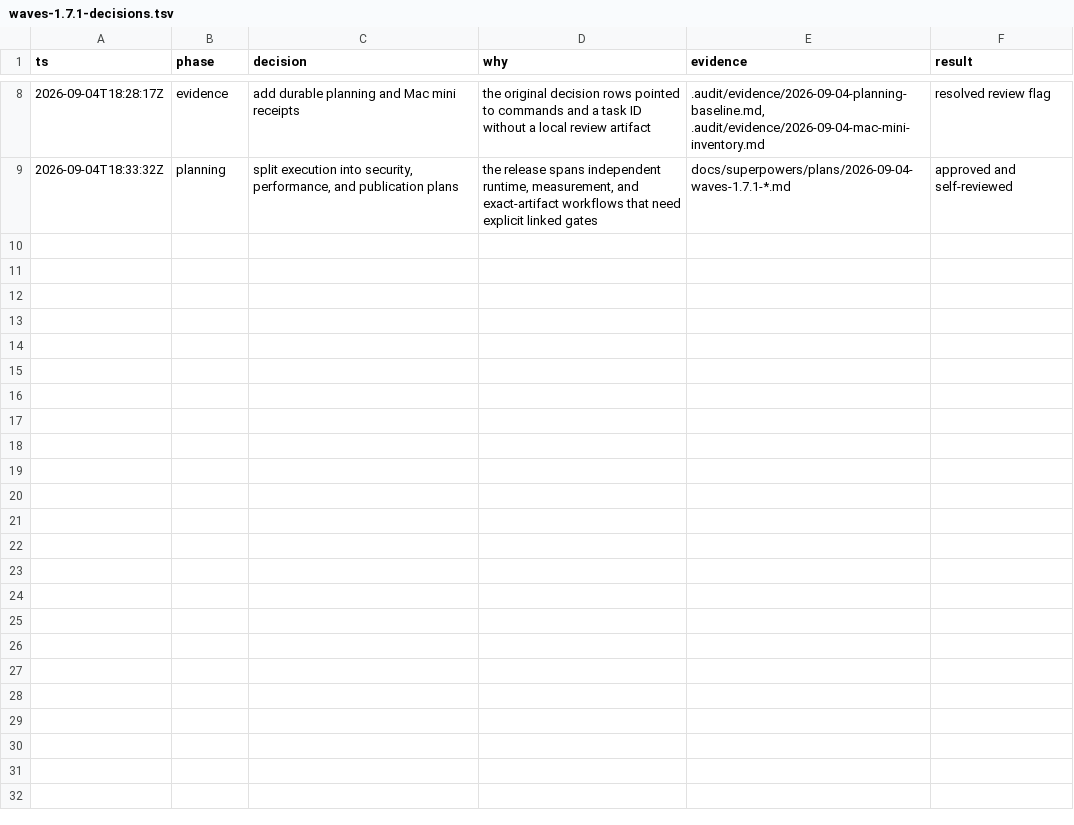
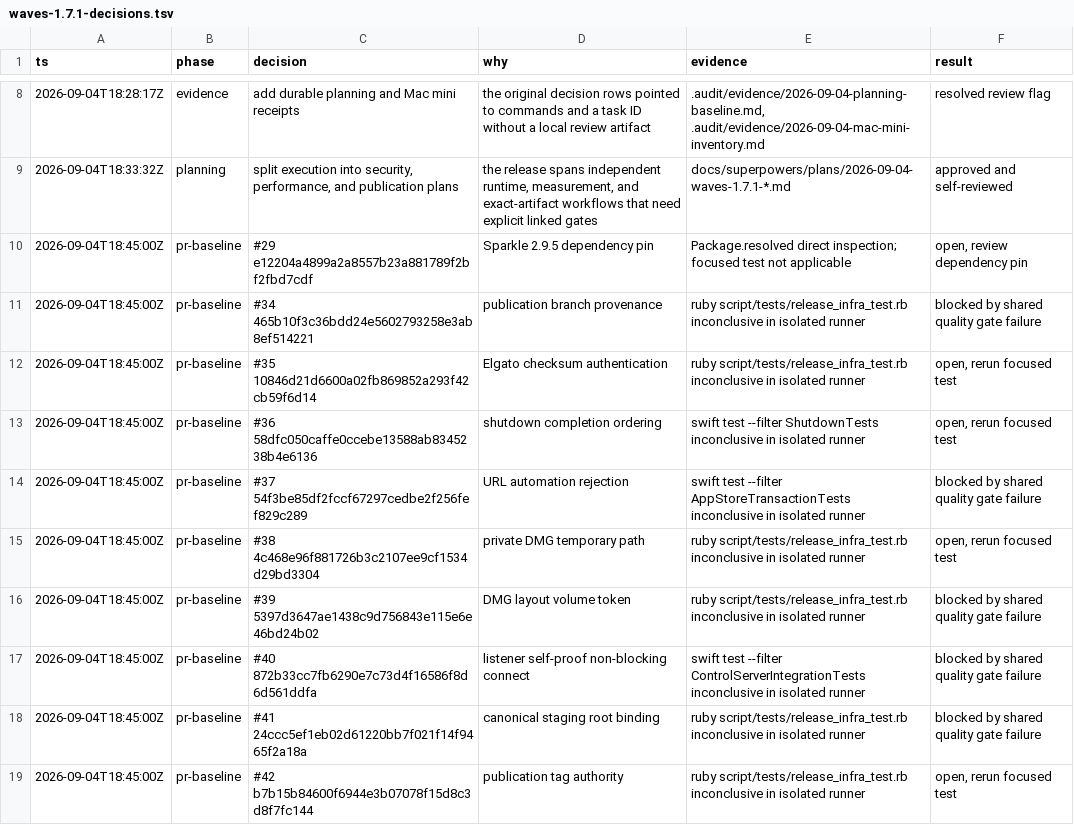
Before and after one commit to JonathanRReed/Waves, a TSV file: .audit/waves-1.7.1-decisions.tsv, drawn as a sheet; only a part is shown, gaps mark what is left out; the diff names each change by its address in the sheet, - before the commit and + after, or states it on an @@ line.

Commit message:
docs: record Waves PR security baseline

```diff
--- a/.audit/waves-1.7.1-decisions.tsv
+++ b/.audit/waves-1.7.1-decisions.tsv
+row 10: 2026-09-04T18:45:00Z | pr-baseline | #29 e12204a4899a2a8557b23a881789f2bf2fbd7cdf | Sparkle 2.9.5 dependency pin | Package.resolved direct inspection; focused test not applicable | open, review dependency pin
+row 11: 2026-09-04T18:45:00Z | pr-baseline | #34 465b10f3c36bdd24e5602793258e3ab8ef514221 | publication branch provenance | ruby script/tests/release_infra_test.rb inconclusive in isolated runner | blocked by shared quality gate failure
+row 12: 2026-09-04T18:45:00Z | pr-baseline | #35 10846d21d6600a02fb869852a293f42cb59f6d14 | Elgato checksum authentication | ruby script/tests/release_infra_test.rb inconclusive in isolated runner | open, rerun focused test
+row 13: 2026-09-04T18:45:00Z | pr-baseline | #36 58dfc050caffe0ccebe13588ab8345238b4e6136 | shutdown completion ordering | swift test --filter ShutdownTests inconclusive in isolated runner | open, rerun focused test
+row 14: 2026-09-04T18:45:00Z | pr-baseline | #37 54f3be85df2fccf67297cedbe2f256fef829c289 | URL automation rejection | swift test --filter AppStoreTransactionTests inconclusive in isolated runner | blocked by shared quality gate failure
+row 15: 2026-09-04T18:45:00Z | pr-baseline | #38 4c468e96f881726b3c2107ee9cf1534d29bd3304 | private DMG temporary path | ruby script/tests/release_infra_test.rb inconclusive in isolated runner | open, rerun focused test
+row 16: 2026-09-04T18:45:00Z | pr-baseline | #39 5397d3647ae1438c9d756843e115e6e46bd24b02 | DMG layout volume token | ruby script/tests/release_infra_test.rb inconclusive in isolated runner | blocked by shared quality gate failure
+row 17: 2026-09-04T18:45:00Z | pr-baseline | #40 872b33cc7fb6290e7c73d4f16586f8d6d561ddfa | listener self-proof non-blocking connect | swift test --filter ControlServerIntegrationTests inconclusive in isolated runner | blocked by shared quality gate failure
+row 18: 2026-09-04T18:45:00Z | pr-baseline | #41 24ccc5ef1eb02d61220bb7f021f14f9465f2a18a | canonical staging root binding | ruby script/tests/release_infra_test.rb inconclusive in isolated runner | blocked by shared quality gate failure
+row 19: 2026-09-04T18:45:00Z | pr-baseline | #42 b7b15b84600f6944e3b07078f15d8c3d8f7fc144 | publication tag authority | ruby script/tests/release_infra_test.rb inconclusive in isolated runner | open, rerun focused test
```
Also changed, not shown: 1 other file.
